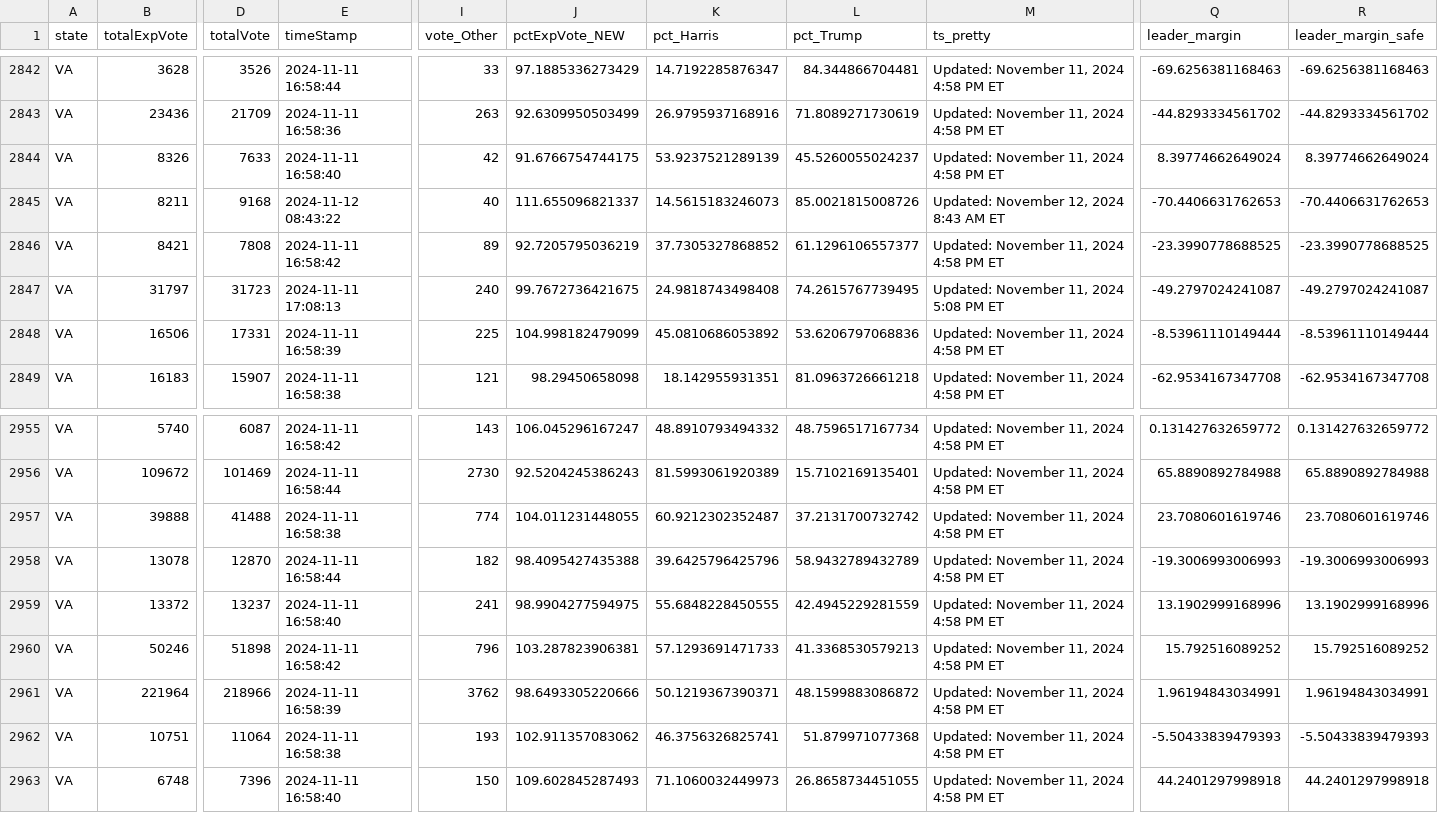
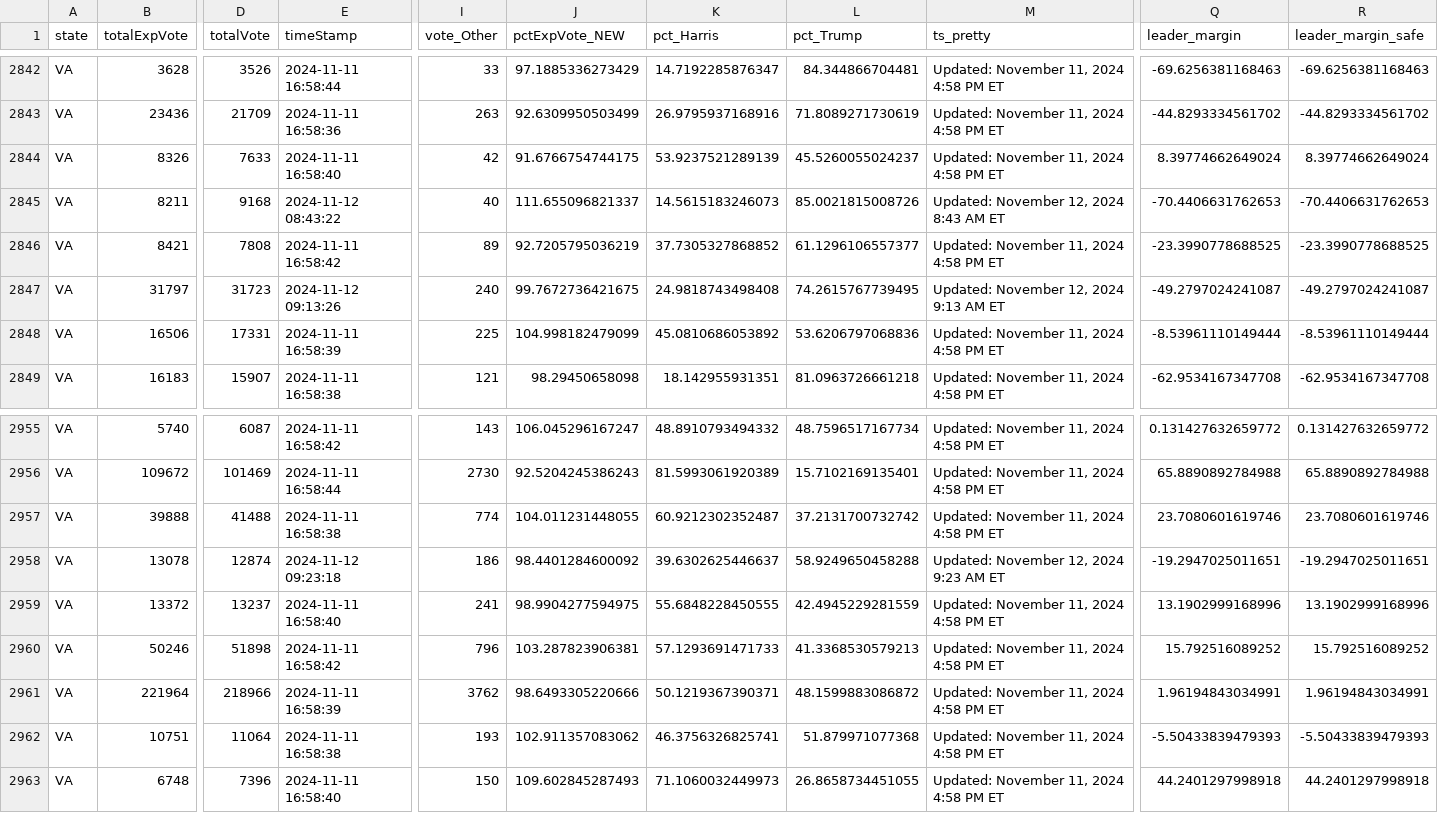
Before and after one commit to cbs-news-data/election-2024-maps, a CSV file: output/all_counties_clean_2024.csv, drawn as a sheet; only a part is shown, gaps mark what is left out; the diff covers the shown part only; the diff names each change by its address in the sheet, - before the commit and + after, or states it on an @@ line.

```diff
--- a/output/all_counties_clean_2024.csv
+++ b/output/all_counties_clean_2024.csv
-E2847 (timeStamp): 2024-11-11 17:08:13
+E2847 (timeStamp): 2024-11-12 09:13:26
-M2847 (ts_pretty): Updated: November 11, 2024 5:08 PM ET
+M2847 (ts_pretty): Updated: November 12, 2024 9:13 AM ET
-D2958 (totalVote): 12870
+D2958 (totalVote): 12874
-E2958 (timeStamp): 2024-11-11 16:58:44
+E2958 (timeStamp): 2024-11-12 09:23:18
-I2958 (vote_Other): 182
+I2958 (vote_Other): 186
-J2958 (pctExpVote_NEW): 98.4095427435388
+J2958 (pctExpVote_NEW): 98.4401284600092
-K2958 (pct_Harris): 39.6425796425796
+K2958 (pct_Harris): 39.6302625446637
-L2958 (pct_Trump): 58.9432789432789
+L2958 (pct_Trump): 58.9249650458288
-M2958 (ts_pretty): Updated: November 11, 2024 4:58 PM ET
+M2958 (ts_pretty): Updated: November 12, 2024 9:23 AM ET
-Q2958 (leader_margin): -19.3006993006993
+Q2958 (leader_margin): -19.2947025011651
-R2958 (leader_margin_safe): -19.3006993006993
+R2958 (leader_margin_safe): -19.2947025011651
```
Also changed, not shown: 38 edited cells elsewhere in this file.
